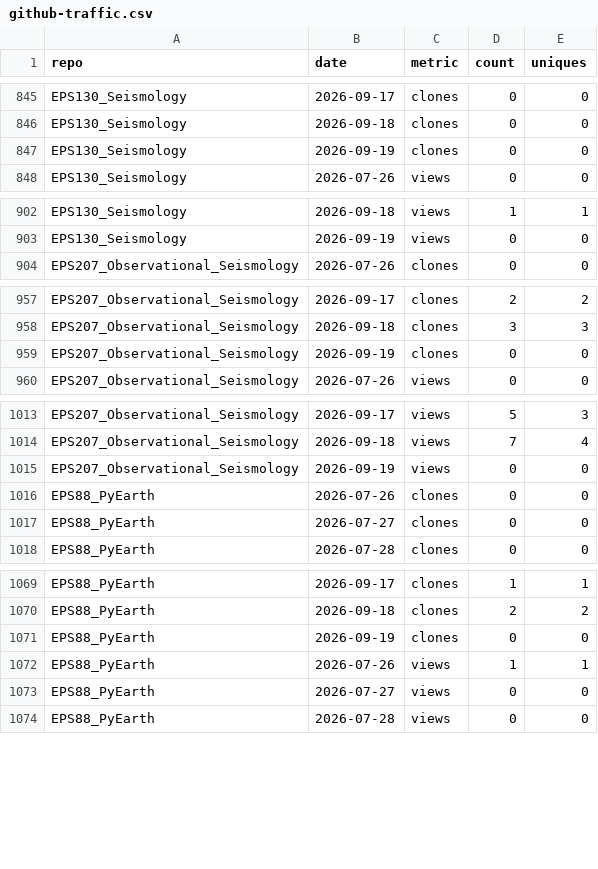
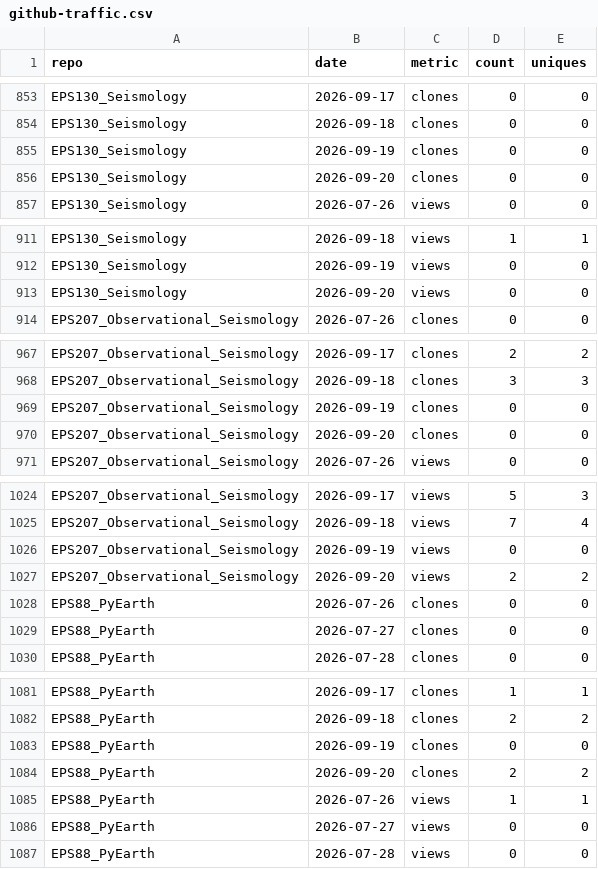
Before and after one commit to AI4EPS/.github, a CSV file: data/github-traffic.csv, drawn as a sheet; only a part is shown, gaps mark what is left out; the diff covers the shown part only; the diff names each change by its address in the sheet, - before the commit and + after, or states it on an @@ line.

```diff
--- a/data/github-traffic.csv
+++ b/data/github-traffic.csv
+row 856: EPS130_Seismology | 2026-09-20 | clones | 0 | 0
+row 913: EPS130_Seismology | 2026-09-20 | views | 0 | 0
+row 970: EPS207_Observational_Seismology | 2026-09-20 | clones | 0 | 0
+row 1027: EPS207_Observational_Seismology | 2026-09-20 | views | 2 | 2
+row 1084: EPS88_PyEarth | 2026-09-20 | clones | 2 | 2
```
Also changed, not shown: 33 added rows elsewhere in this file, data/github-repos.csv.
